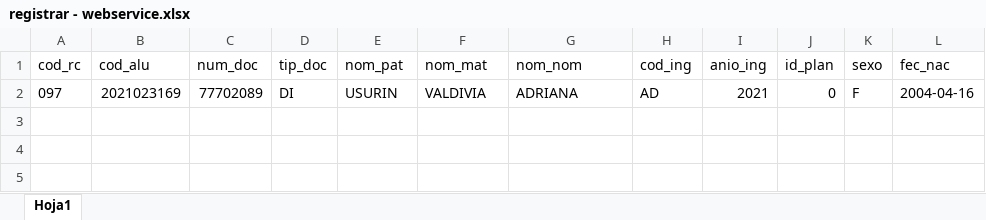
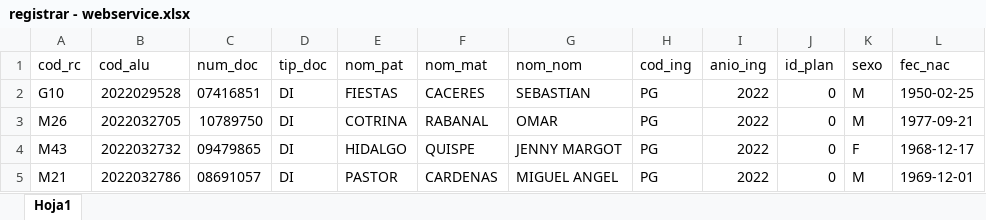
Before and after one commit to Warry-Gamarra/00043-DWeb-CuentasPorCobrar, an Excel workbook: docs/formatos-carga/registrar - webservice.xlsx, sheet Hoja1, drawn as a sheet; values as stored, in another font and other column widths than the file's, no borders; removed rows and columns are numbered as before the commit, all else as after; the diff names each change by its address in the sheet, - before the commit and + after, or states it on an @@ line.

```diff
--- a/docs/formatos-carga/registrar - webservice.xlsx (sheet Hoja1)
+++ b/docs/formatos-carga/registrar - webservice.xlsx (sheet Hoja1)
-row 2: 097 | 2021023169 | 77702089 | DI | USURIN | VALDIVIA | ADRIANA | AD | 2021 | 0 | F | 2004-04-16
+row 2: G10 | 2022029528 | 07416851 | DI | FIESTAS | CACERES | SEBASTIAN | PG | 2022 | 0 | M | 1950-02-25
+row 3: M26 | 2022032705 | 10789750 | DI | COTRINA | RABANAL | OMAR | PG | 2022 | 0 | M | 1977-09-21
+row 4: M43 | 2022032732 | 09479865 | DI | HIDALGO | QUISPE | JENNY MARGOT | PG | 2022 | 0 | F | 1968-12-17
+row 5: M21 | 2022032786 | 08691057 | DI | PASTOR | CARDENAS | MIGUEL ANGEL | PG | 2022 | 0 | M | 1969-12-01
```
Also changed, not shown: docs/formatos-carga/Formato carga matricula - posgrado.xlsx, 5 other files.
